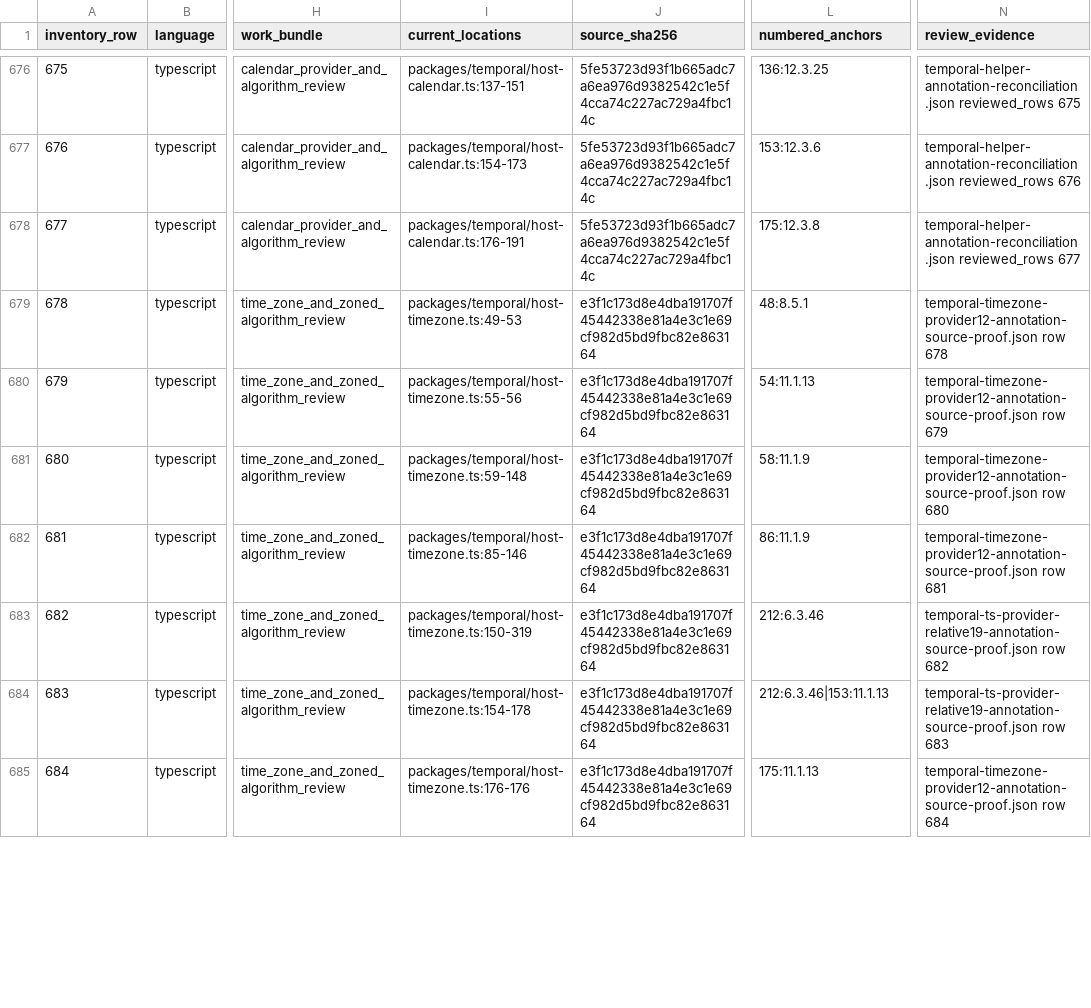
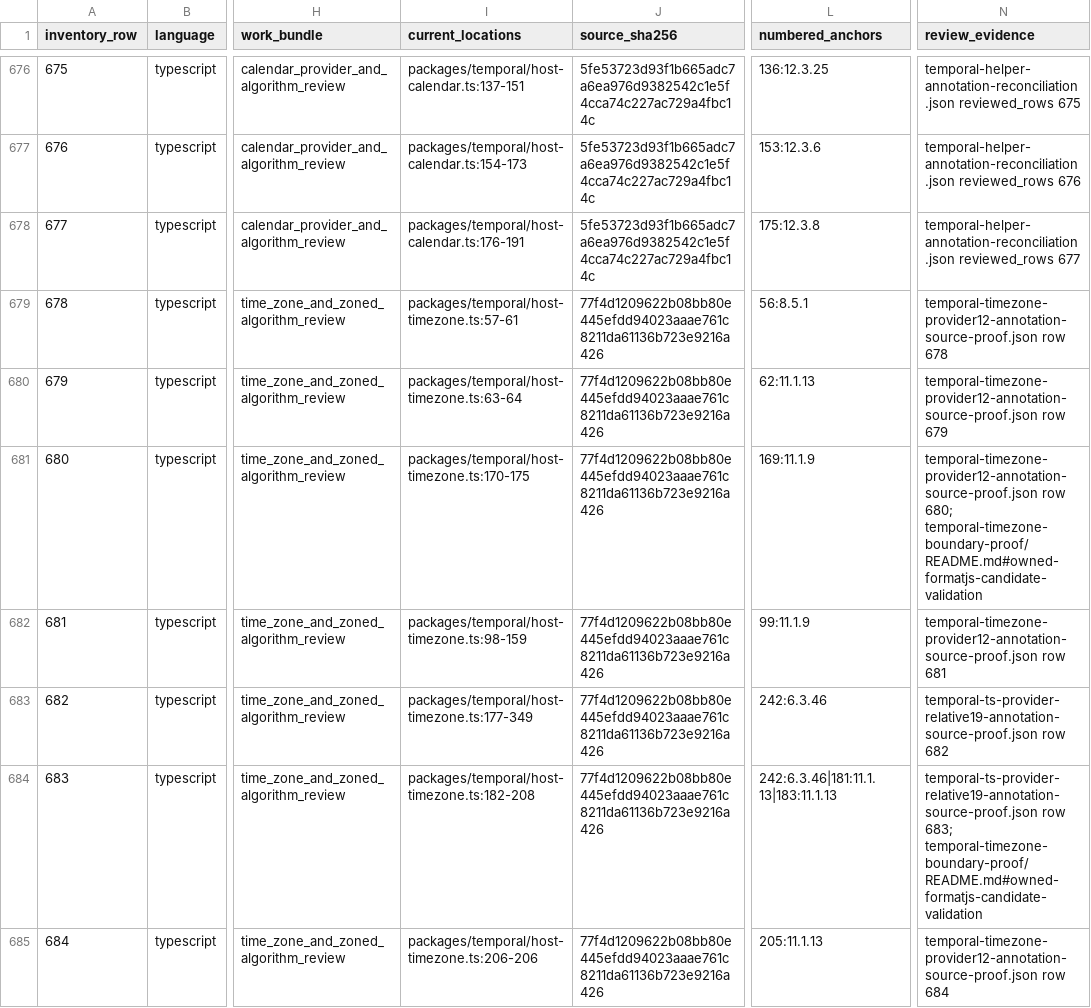
Before and after one commit to formatjs/formatjs, a TSV file: knowledge-base/audits/temporal-helper-annotation-queue.tsv, drawn as a sheet; only a part is shown, gaps mark what is left out; the diff covers the shown part only; the diff names each change by its address in the sheet, - before the commit and + after, or states it on an @@ line.

```diff
--- a/knowledge-base/audits/temporal-helper-annotation-queue.tsv
+++ b/knowledge-base/audits/temporal-helper-annotation-queue.tsv
-I679 (current_locations): packages/temporal/host-timezone.ts:49-53
+I679 (current_locations): packages/temporal/host-timezone.ts:57-61
-J679:J685 (source_sha256): e3f1c173d8e4dba191707f45442338e81a4e3c1e69cf982d5bd9fbc82e863164
+J679:J685 (source_sha256): 77f4d1209622b08bb80e445efdd94023aaae761c8211da61136b723e9216a426
-L679 (numbered_anchors): 48:8.5.1
+L679 (numbered_anchors): 56:8.5.1
-I680 (current_locations): packages/temporal/host-timezone.ts:55-56
+I680 (current_locations): packages/temporal/host-timezone.ts:63-64
-L680 (numbered_anchors): 54:11.1.13
+L680 (numbered_anchors): 62:11.1.13
-I681 (current_locations): packages/temporal/host-timezone.ts:59-148
+I681 (current_locations): packages/temporal/host-timezone.ts:170-175
-L681 (numbered_anchors): 58:11.1.9
+L681 (numbered_anchors): 169:11.1.9
-N681 (review_evidence): temporal-timezone-provider12-annotation-source-proof.json row 680
+N681 (review_evidence): temporal-timezone-provider12-annotation-source-proof.json row 680; temporal-timezone-boundary-proof/README.md#owned-formatjs-candidate-validation
-I682 (current_locations): packages/temporal/host-timezone.ts:85-146
+I682 (current_locations): packages/temporal/host-timezone.ts:98-159
-L682 (numbered_anchors): 86:11.1.9
+L682 (numbered_anchors): 99:11.1.9
-I683 (current_locations): packages/temporal/host-timezone.ts:150-319
+I683 (current_locations): packages/temporal/host-timezone.ts:177-349
-L683 (numbered_anchors): 212:6.3.46
+L683 (numbered_anchors): 242:6.3.46
-I684 (current_locations): packages/temporal/host-timezone.ts:154-178
+I684 (current_locations): packages/temporal/host-timezone.ts:182-208
-L684 (numbered_anchors): 212:6.3.46|153:11.1.13
+L684 (numbered_anchors): 242:6.3.46|181:11.1.13|183:11.1.13
-N684 (review_evidence): temporal-ts-provider-relative19-annotation-source-proof.json row 683
+N684 (review_evidence): temporal-ts-provider-relative19-annotation-source-proof.json row 683; temporal-timezone-boundary-proof/README.md#owned-formatjs-candidate-validation
-I685 (current_locations): packages/temporal/host-timezone.ts:176-176
+I685 (current_locations): packages/temporal/host-timezone.ts:206-206
-L685 (numbered_anchors): 175:11.1.13
+L685 (numbered_anchors): 205:11.1.13
```
Also changed, not shown: 31 edited cells elsewhere in this file, knowledge-base/audits/temporal-conditional-families.tsv, knowledge-base/audits/temporal-helper-code-spec-map.tsv, 16 other files.
